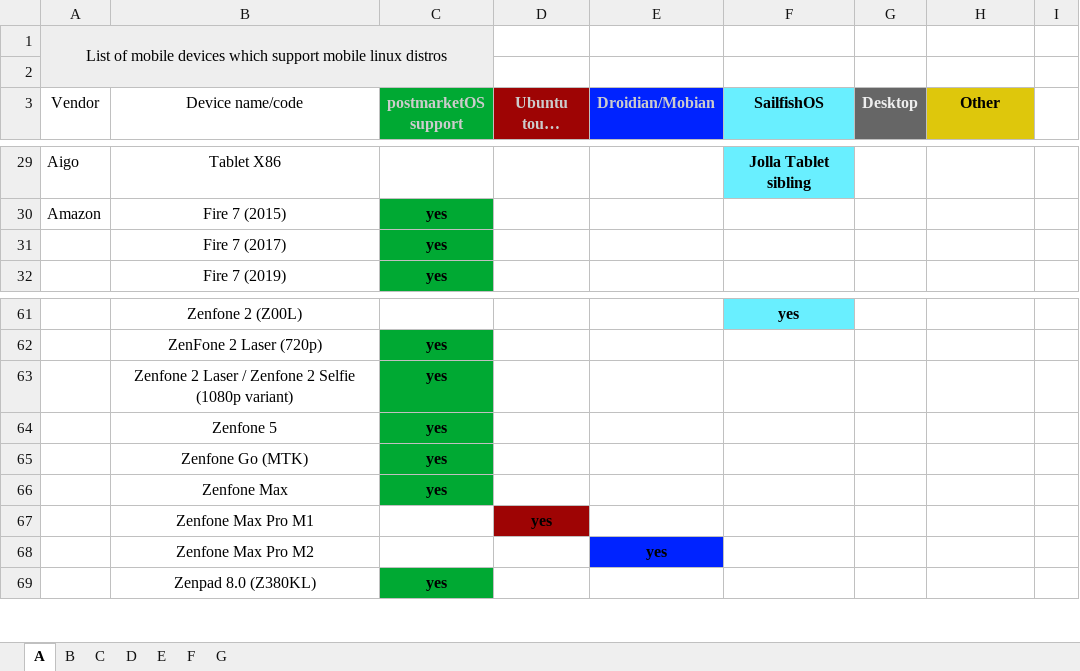
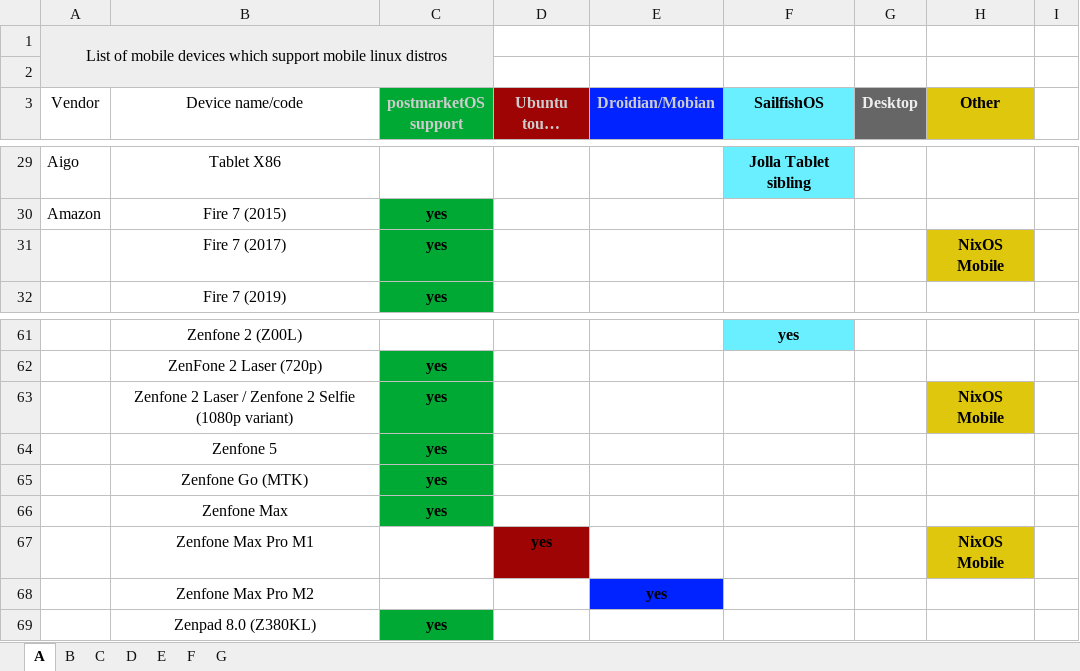
Before and after one commit to Teezex/linux-mobile-devices, an Excel workbook: pocketlinux.xlsx, sheet A, drawn as a sheet; only a part is shown, gaps mark what is left out; long unchanged cells end in …; values as stored, in another font and other column widths than the file's, no borders; the diff names each change by its address in the sheet, - before the commit and + after, or states it on an @@ line.

```diff
--- a/pocketlinux.xlsx (sheet A)
+++ b/pocketlinux.xlsx (sheet A)
-H31 (Other): (empty)
+H31 (Other): NixOS Mobile
-H31 fill: none
+H31 fill: #DEC70C
-H63 (Other): (empty)
+H63 (Other): NixOS Mobile
-H63 fill: none
+H63 fill: #DEC70C
-H67 (Other): (empty)
+H67 (Other): NixOS Mobile
-H67 fill: none
+H67 fill: #DEC70C
```
Also changed, not shown: sheet G, sheet C.
